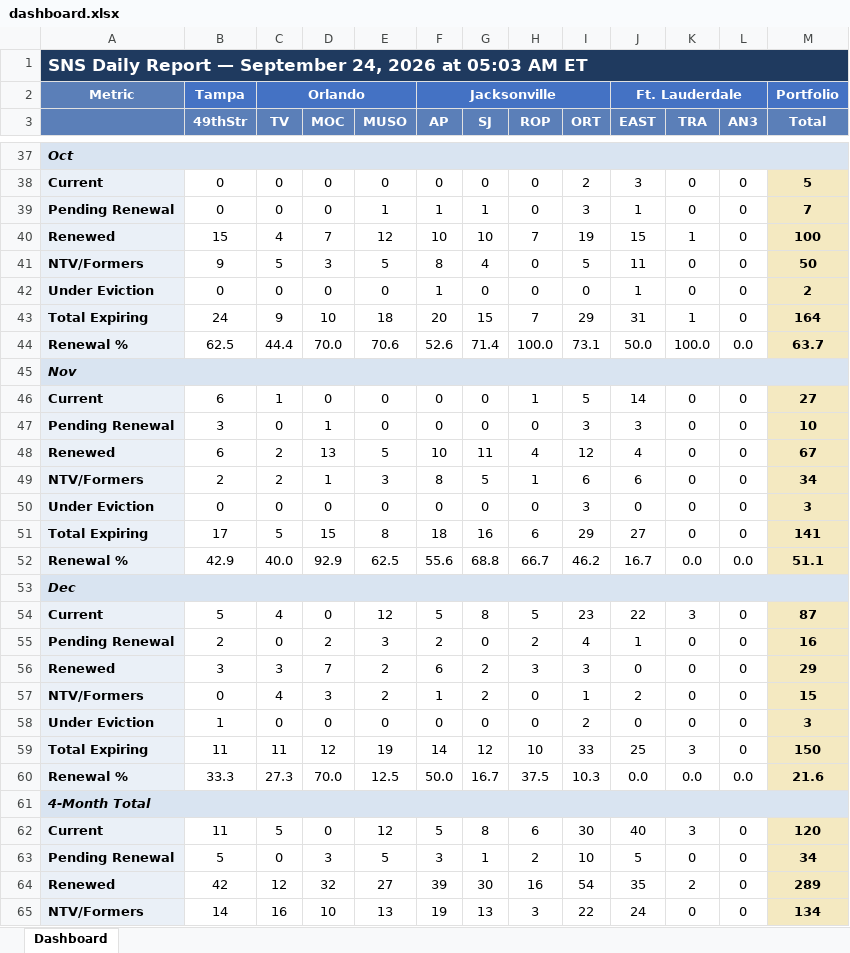
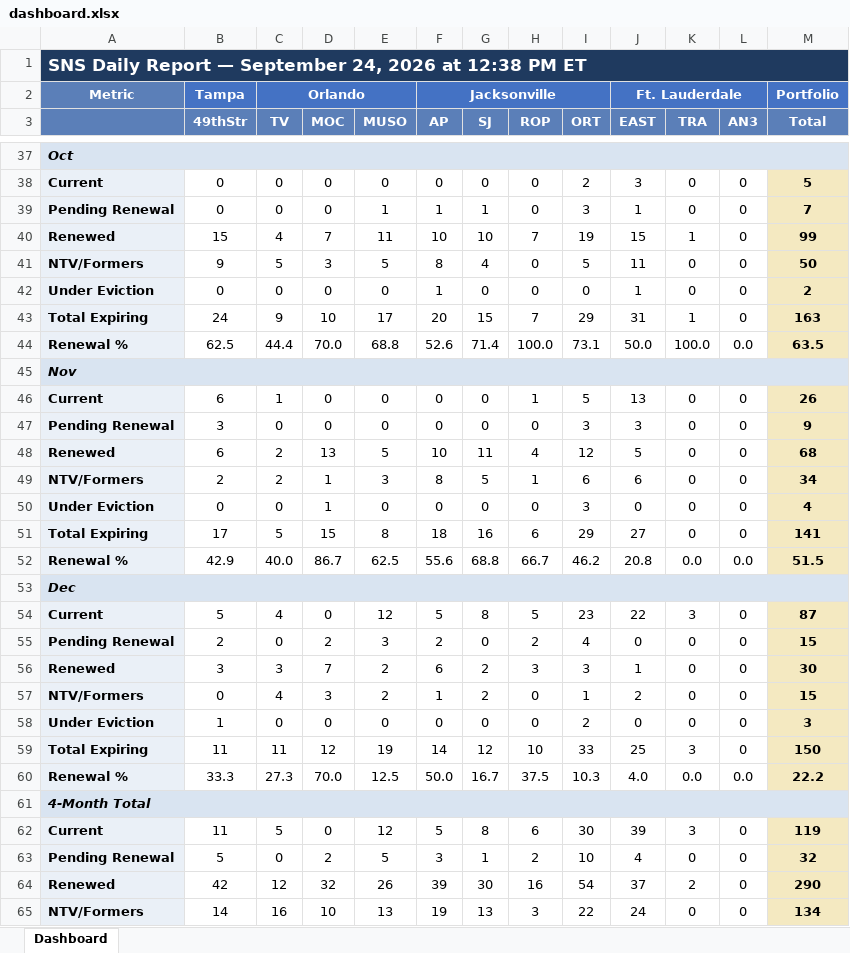
Before and after one commit to ymi-flowing/sns-daily-report, an Excel workbook: dashboard.xlsx, sheet Dashboard, drawn as a sheet; only a part is shown, gaps mark what is left out; values as stored, in another font and other column widths than the file's, no borders; the diff covers the shown part only; the diff names each change by its address in the sheet, - before the commit and + after, or states it on an @@ line.

```diff
--- a/dashboard.xlsx (sheet Dashboard)
+++ b/dashboard.xlsx (sheet Dashboard)
-A1: …2026 at 05:03 AM ET
+A1: …2026 at 12:38 PM ET
-E40 (MUSO): 12
+E40 (MUSO): 11
-M40 (Total): 100
+M40 (Total): 99
-E43 (MUSO): 18
+E43 (MUSO): 17
-M43 (Total): 164
+M43 (Total): 163
-E44 (MUSO): 70.6
+E44 (MUSO): 68.8
-M44 (Total): 63.7
+M44 (Total): 63.5
-J46 (EAST): 14
+J46 (EAST): 13
-M46 (Total): 27
+M46 (Total): 26
-D47 (MOC): 1
+D47 (MOC): 0
-M47 (Total): 10
+M47 (Total): 9
-J48 (EAST): 4
+J48 (EAST): 5
-M48 (Total): 67
+M48 (Total): 68
-D50 (MOC): 0
+D50 (MOC): 1
-M50 (Total): 3
+M50 (Total): 4
-D52 (MOC): 92.9
+D52 (MOC): 86.7
-J52 (EAST): 16.7
+J52 (EAST): 20.8
-M52 (Total): 51.1
+M52 (Total): 51.5
-J55 (EAST): 1
+J55 (EAST): 0
-M55 (Total): 16
+M55 (Total): 15
-J56 (EAST): 0
+J56 (EAST): 1
-M56 (Total): 29
+M56 (Total): 30
-J60 (EAST): 0.0
+J60 (EAST): 4.0
-M60 (Total): 21.6
+M60 (Total): 22.2
-J62 (EAST): 40
+J62 (EAST): 39
-M62 (Total): 120
+M62 (Total): 119
-D63 (MOC): 3
+D63 (MOC): 2
-J63 (EAST): 5
+J63 (EAST): 4
-M63 (Total): 34
+M63 (Total): 32
-E64 (MUSO): 27
+E64 (MUSO): 26
-J64 (EAST): 35
+J64 (EAST): 37
-M64 (Total): 289
+M64 (Total): 290
```
Also changed, not shown: 1 added row, 1 removed row and 76 edited cells elsewhere in this sheet, 1 other file.
